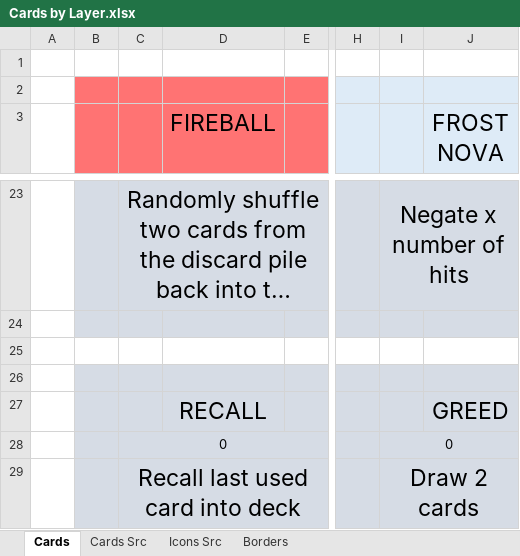
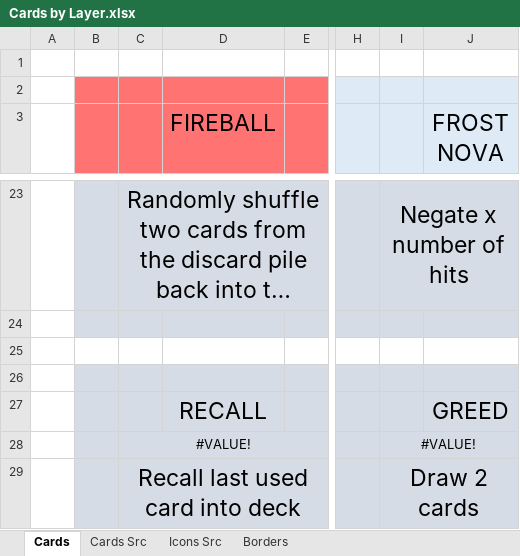
Before and after one commit to LukeIsLak/CSC-486C---Group-Repository, an Excel workbook: Assets/Documents/Concept Art/Cards by Layer.xlsx, sheet Cards, drawn as a sheet; only a part is shown, gaps mark what is left out; long unchanged cells end in …; values as stored, in another font and other column widths than the file's, no borders; charts and pictures not drawn; the diff names each change by its address in the sheet, - before the commit and + after, or states it on an @@ line.

Commit message:
Art - Recall and Greed
Added new art for Recall and Greed modifier cards

```diff
--- a/Assets/Documents/Concept Art/Cards by Layer.xlsx (sheet Cards)
+++ b/Assets/Documents/Concept Art/Cards by Layer.xlsx (sheet Cards)
-C28: 0
+C28: #VALUE!
-I28: 0
+I28: #VALUE!
```
Also changed, not shown: sheet Cards Src, charts or pictures.
